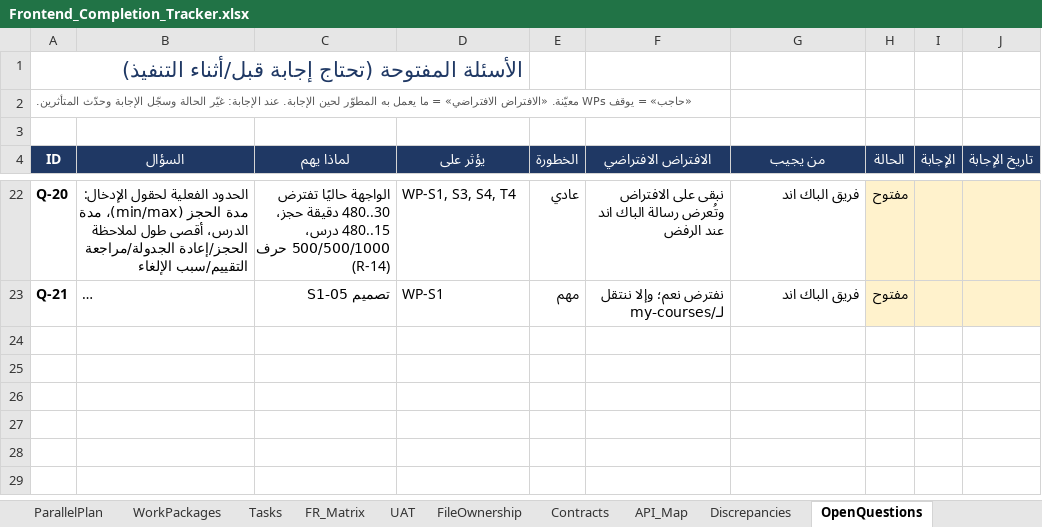
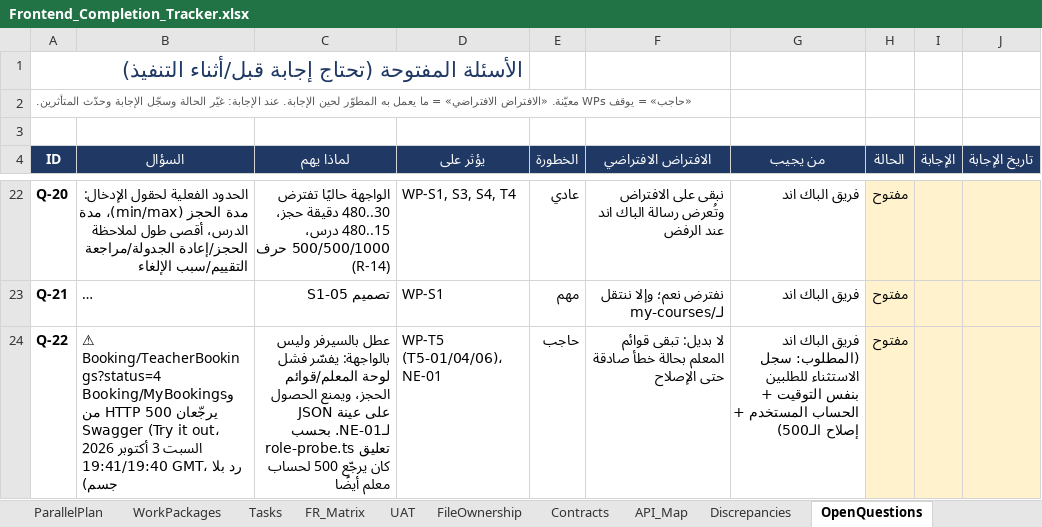
Before and after one commit to rebhi-2002/pixely-frame-magic, an Excel workbook: Shared/New Version/Frontend_Completion_Tracker.xlsx, sheet OpenQuestions, drawn as a sheet; only a part is shown, gaps mark what is left out; long unchanged cells end in …; values as stored, in another font and other column widths than the file's, no borders; conditional formats not drawn; the diff names each change by its address in the sheet, - before the commit and + after, or states it on an @@ line.

```diff
--- a/Shared/New Version/Frontend_Completion_Tracker.xlsx (sheet OpenQuestions)
+++ b/Shared/New Version/Frontend_Completion_Tracker.xlsx (sheet OpenQuestions)
+row 24: Q-22 | ⚠ Booking/TeacherBookings?status=4 وBooking/MyBookings يرجّعان HTTP 500 من Swagger (Try it out، السبت 3 أكتوبر 2026 19:41/19:40 GMT، رد بلا جسم) | عطل بالسيرفر وليس بالواجهة: يفسّر فشل لوحة المعلم/قوائم الحجز، ويمنع الحصول على عينة JSON لـNE-01. بحسب تعليق role-probe.ts كان يرجّع 500 لحساب معلم أيضًا | WP-T5 (T5-01/04/06)، NE-01 | حاجب | لا بديل: تبقى قوائم المعلم بحالة خطأ صادقة حتى الإصلاح | فريق الباك اند (المطلوب: سجل الاستثناء للطلبين بنفس التوقيت + الحساب المستخدم + إصلاح الـ500) | مفتوح
```
Also changed, not shown: sheet FileOwnership, sheet Tasks, sheet SessionLog, sheet Assumptions_Risks, sheet FR_Matrix, sheet Dashboard, 5 more sheets, formulas that keep their value, 2 other files.
